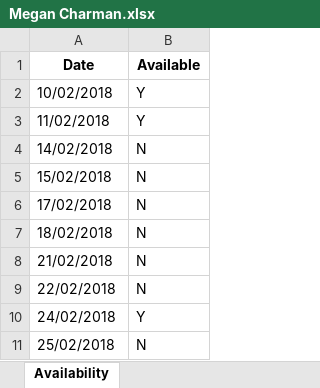
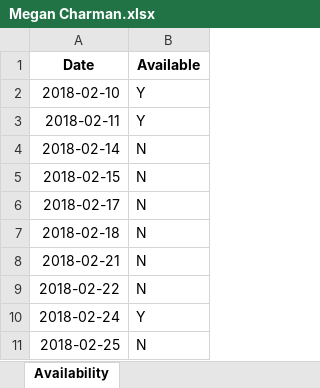
Before and after one commit to SamBillmore/WLLRRosteringApp, an Excel workbook: Test input data/02 Fireman availability/Megan Charman.xlsx, sheet Availability, drawn as a sheet; values as stored, in another font and other column widths than the file's, no borders; the diff names each change by its address in the sheet, - before the commit and + after, or states it on an @@ line.

```diff
--- a/Test input data/02 Fireman availability/Megan Charman.xlsx (sheet Availability)
+++ b/Test input data/02 Fireman availability/Megan Charman.xlsx (sheet Availability)
-A2 (Date): 10/02/2018
+A2 (Date): 2018-02-10
-A3 (Date): 11/02/2018
+A3 (Date): 2018-02-11
-A4 (Date): 14/02/2018
+A4 (Date): 2018-02-14
-A5 (Date): 15/02/2018
+A5 (Date): 2018-02-15
-A6 (Date): 17/02/2018
+A6 (Date): 2018-02-17
-A7 (Date): 18/02/2018
+A7 (Date): 2018-02-18
-A8 (Date): 21/02/2018
+A8 (Date): 2018-02-21
-A9 (Date): 22/02/2018
+A9 (Date): 2018-02-22
-A10 (Date): 24/02/2018
+A10 (Date): 2018-02-24
-A11 (Date): 25/02/2018
+A11 (Date): 2018-02-25
```
Also changed, not shown: Test input data/02 Fireman availability/Rowan Joachim.xlsx, Test input data/03 Trainee availability/Sam Billmore.xlsx, 22 other files.
